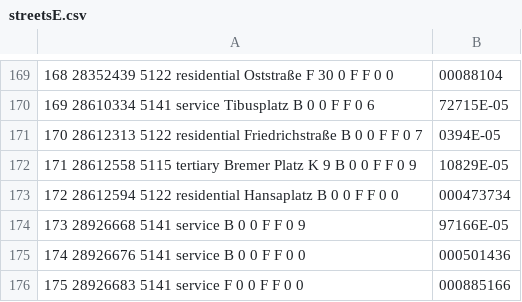
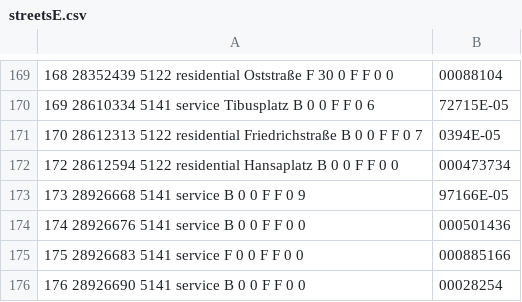
Before and after one commit to cherry13579/CSV_Files, a CSV file: streetsE.csv, drawn as a sheet; only a part is shown, gaps mark what is left out; the shorter side is filled out with more unchanged rows; the diff names each change by its address in the sheet, - before the commit and + after, or states it on an @@ line.

Commit message:
Update streetsE.csv

```diff
--- a/streetsE.csv
+++ b/streetsE.csv
-row 172: 171 28612558 5115 tertiary Bremer Platz K 9 B 0 0 F F 0 9 | 10829E-05
```
